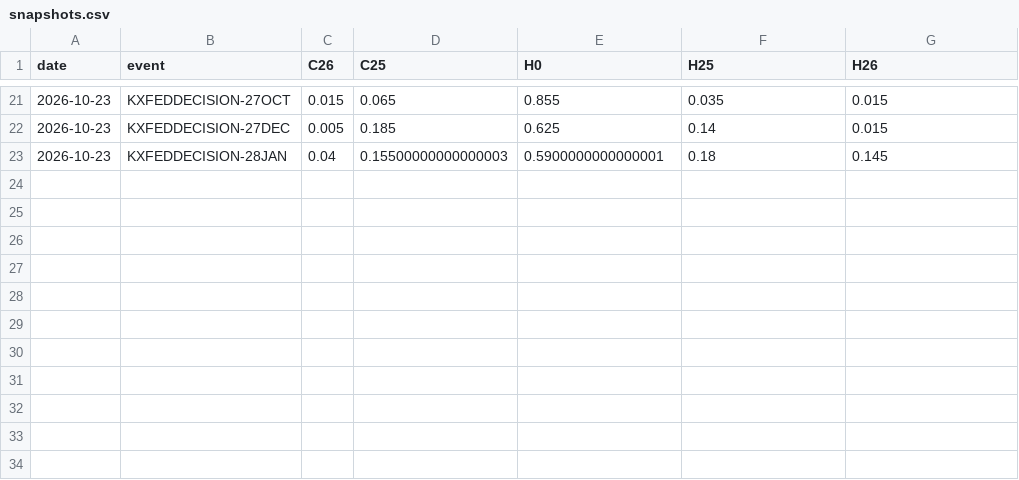
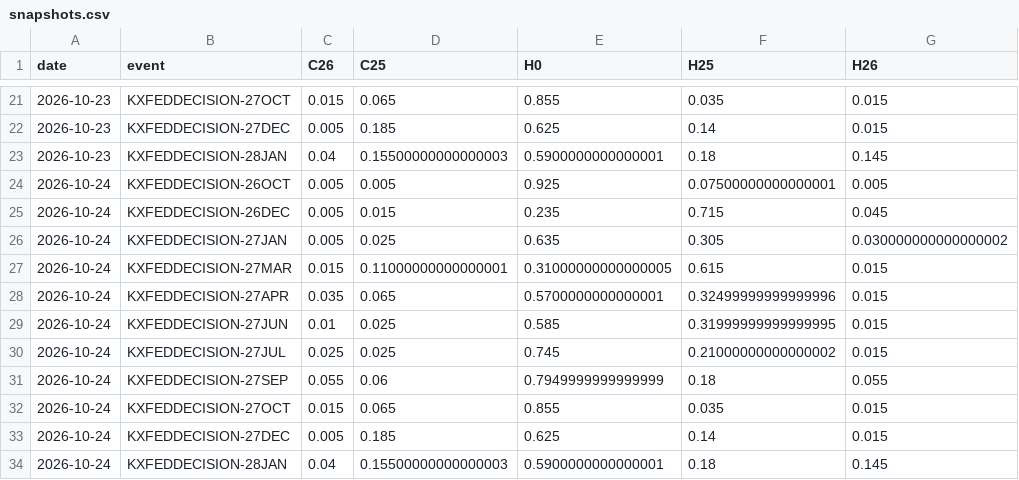
Before and after one commit to velourofficialdev/macro-data, a CSV file: data/fed/snapshots.csv, drawn as a sheet; only a part is shown, gaps mark what is left out.

```diff
--- a/data/fed/snapshots.csv
+++ b/data/fed/snapshots.csv
@@ -23 +23,12 @@ date,event,C26,C25,H0,H25,H26
 2026-10-23,KXFEDDECISION-28JAN,0.04,0.15500000000000003,0.5900000000000001,0.18,0.145
+2026-10-24,KXFEDDECISION-26OCT,0.005,0.005,0.925,0.07500000000000001,0.005
+2026-10-24,KXFEDDECISION-26DEC,0.005,0.015,0.235,0.715,0.045
+2026-10-24,KXFEDDECISION-27JAN,0.005,0.025,0.635,0.305,0.030000000000000002
+2026-10-24,KXFEDDECISION-27MAR,0.015,0.11000000000000001,0.31000000000000005,0.615,0.015
+2026-10-24,KXFEDDECISION-27APR,0.035,0.065,0.5700000000000001,0.32499999999999996,0.015
+2026-10-24,KXFEDDECISION-27JUN,0.01,0.025,0.585,0.31999999999999995,0.015
+2026-10-24,KXFEDDECISION-27JUL,0.025,0.025,0.745,0.21000000000000002,0.015
+2026-10-24,KXFEDDECISION-27SEP,0.055,0.06,0.7949999999999999,0.18,0.055
+2026-10-24,KXFEDDECISION-27OCT,0.015,0.065,0.855,0.035,0.015
+2026-10-24,KXFEDDECISION-27DEC,0.005,0.185,0.625,0.14,0.015
+2026-10-24,KXFEDDECISION-28JAN,0.04,0.15500000000000003,0.5900000000000001,0.18,0.145
```
Also changed, not shown: data/YC_FR.csv, data/YC_GB.csv, 20 other files.
